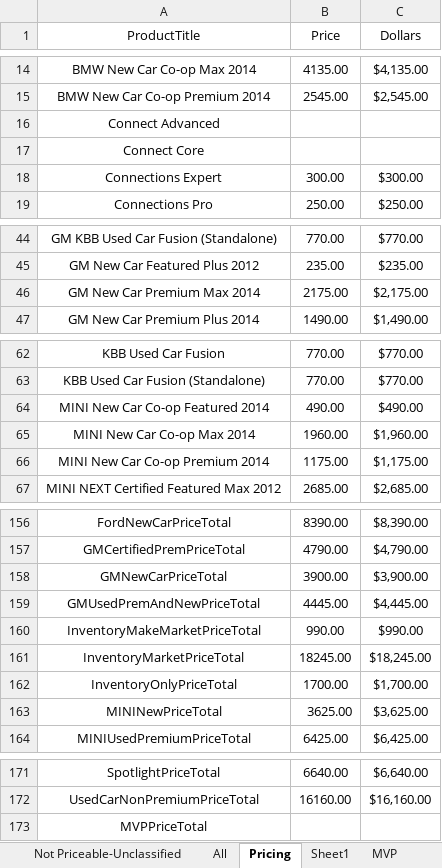
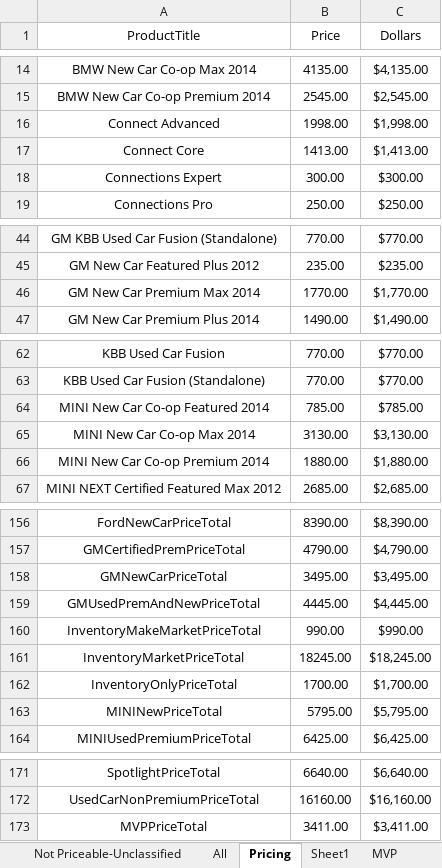
Before and after one commit to ProvarAutomation/SFDCRegression, an Excel workbook: Regression/templates/PriceProductGroups.xlsx, sheet Pricing, drawn as a sheet; only a part is shown, gaps mark what is left out; values as stored, in another font and other column widths than the file's, no borders; the diff names each change by its address in the sheet, - before the commit and + after, or states it on an @@ line.

```diff
--- a/Regression/templates/PriceProductGroups.xlsx (sheet Pricing)
+++ b/Regression/templates/PriceProductGroups.xlsx (sheet Pricing)
-B16 (Price): (empty)
+B16 (Price): 1998.00
-C16 (Dollars): (empty)
+C16 (Dollars): $1,998.00
-B17 (Price): (empty)
+B17 (Price): 1413.00
-C17 (Dollars): (empty)
+C17 (Dollars): $1,413.00
-B46 (Price): 2175.00
+B46 (Price): 1770.00
-C46 (Dollars): $2,175.00
+C46 (Dollars): $1,770.00
-B64 (Price): 490.00
+B64 (Price): 785.00
-C64 (Dollars): $490.00
+C64 (Dollars): $785.00
-B65 (Price): 1960.00
+B65 (Price): 3130.00
-C65 (Dollars): $1,960.00
+C65 (Dollars): $3,130.00
-B66 (Price): 1175.00
+B66 (Price): 1880.00
-C66 (Dollars): $1,175.00
+C66 (Dollars): $1,880.00
-B158 (Price): 3900.00
+B158 (Price): 3495.00
-C158 (Dollars): $3,900.00
+C158 (Dollars): $3,495.00
-B163 (Price): 3625.00
+B163 (Price): 5795.00
-C163 (Dollars): $3,625.00
+C163 (Dollars): $5,795.00
-B173 (Price): (empty)
+B173 (Price): 3411.00
-C173 (Dollars): (empty)
+C173 (Dollars): $3,411.00
```
Also changed, not shown: sheet MVP, sheet New Car, 22 other files.
